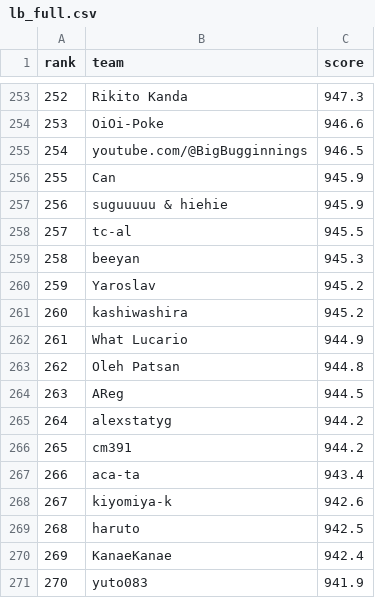
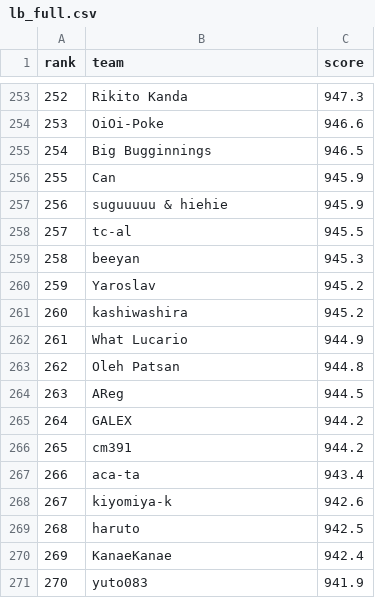
Before and after one commit to Jun-Morita/kaggle-ptcg-ai-battle, a CSV file: workspace/exp011_meta_watch/lb_full.csv, drawn as a sheet; only a part is shown, gaps mark what is left out.

```diff
--- a/workspace/exp011_meta_watch/lb_full.csv
+++ b/workspace/exp011_meta_watch/lb_full.csv
@@ -254,3 +254,3 @@ rank,team,score
 253,OiOi-Poke,946.6
-254,youtube.com/@BigBugginnings,946.5
+254,Big Bugginnings,946.5
 255,Can,945.9
@@ -264,3 +264,3 @@ rank,team,score
 263,AReg,944.5
-264,alexstatyg,944.2
+264,GALEX,944.2
 265,cm391,944.2
```
Also changed, not shown: 4 other files.
